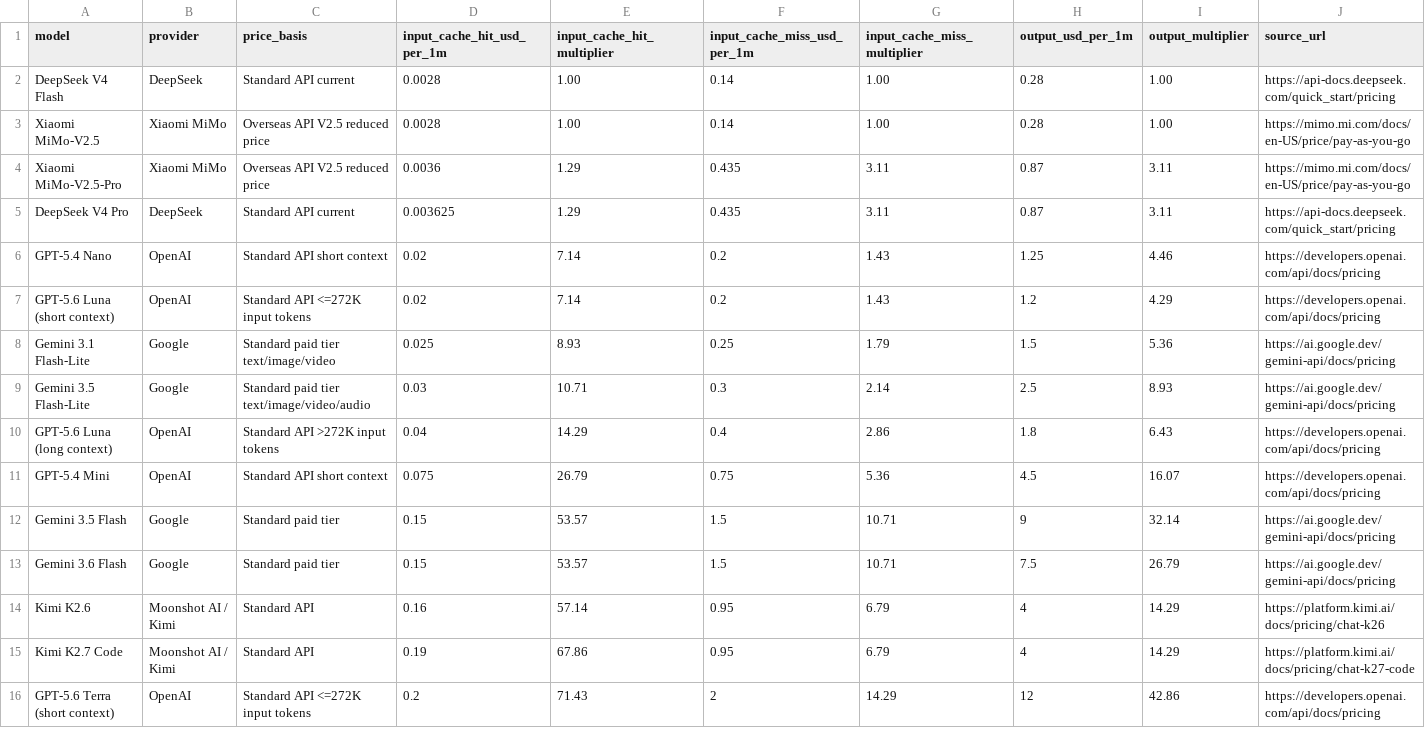
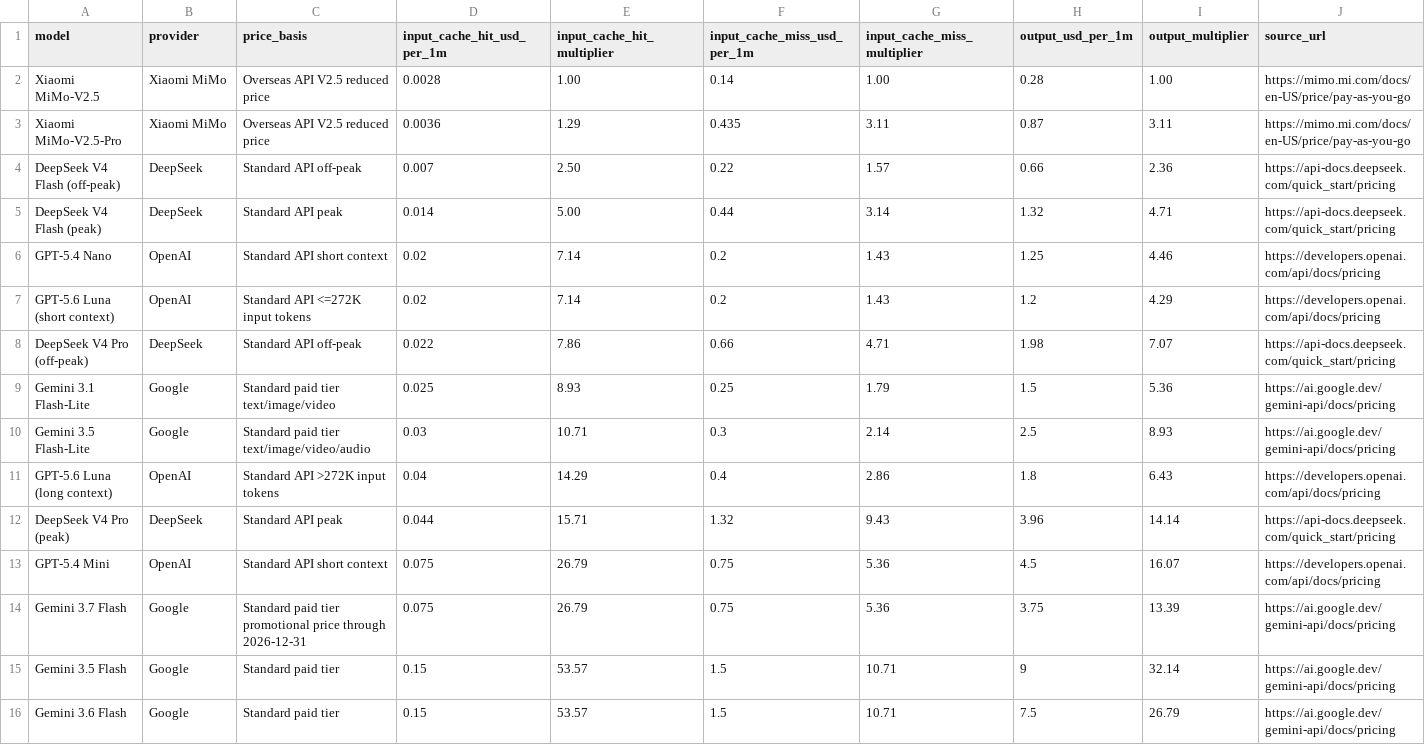
Before and after one commit to tifish/ModelPriceCompare, a CSV file: model_price_comparison.csv, drawn as a sheet; only a part is shown; the shorter side is filled out with more unchanged rows; removed rows and columns are numbered as before the commit, all else as after; rows hold the shown columns only; the diff names each change by its address in the sheet, - before the commit and + after, or states it on an @@ line.

Commit message:
Refresh model price comparison

```diff
--- a/model_price_comparison.csv
+++ b/model_price_comparison.csv
-row 2: DeepSeek V4 Flash | DeepSeek | Standard API current | 0.0028 | 1.00 | 0.14 | 1.00 | 0.28 | 1.00 | https://api-docs.deepseek.com/quick_start/pricing
-row 5: DeepSeek V4 Pro | DeepSeek | Standard API current | 0.003625 | 1.29 | 0.435 | 3.11 | 0.87 | 3.11 | https://api-docs.deepseek.com/quick_start/pricing
+row 4: DeepSeek V4 Flash (off-peak) | DeepSeek | Standard API off-peak | 0.007 | 2.50 | 0.22 | 1.57 | 0.66 | 2.36 | https://api-docs.deepseek.com/quick_start/pricing
+row 5: DeepSeek V4 Flash (peak) | DeepSeek | Standard API peak | 0.014 | 5.00 | 0.44 | 3.14 | 1.32 | 4.71 | https://api-docs.deepseek.com/quick_start/pricing
+row 8: DeepSeek V4 Pro (off-peak) | DeepSeek | Standard API off-peak | 0.022 | 7.86 | 0.66 | 4.71 | 1.98 | 7.07 | https://api-docs.deepseek.com/quick_start/pricing
+row 12: DeepSeek V4 Pro (peak) | DeepSeek | Standard API peak | 0.044 | 15.71 | 1.32 | 9.43 | 3.96 | 14.14 | https://api-docs.deepseek.com/quick_start/pricing
+row 14: Gemini 3.7 Flash | Google | Standard paid tier promotional price through 2026-12-31 | 0.075 | 26.79 | 0.75 | 5.36 | 3.75 | 13.39 | https://ai.google.dev/gemini-api/docs/pricing
```
Also changed, not shown: 3 other files.
